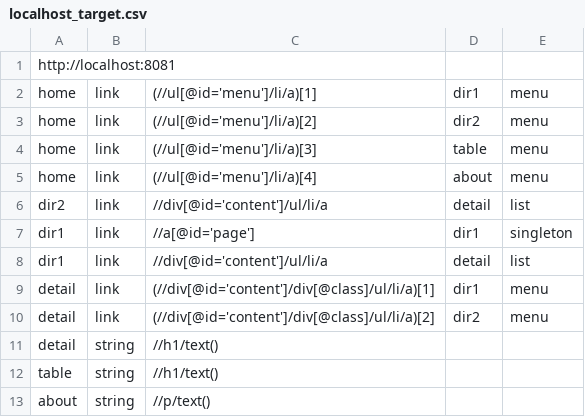
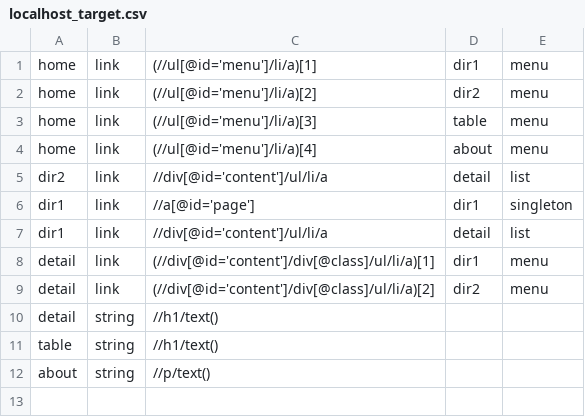
Before and after one commit to fcibecchini/smart-crawler, a CSV file: src/main/resources/targets/localhost_target.csv, drawn as a sheet.

```diff
--- a/src/main/resources/targets/localhost_target.csv
+++ b/src/main/resources/targets/localhost_target.csv
@@ -1,2 +1 @@
-http://localhost:8081
 home	link	(//ul[@id='menu']/li/a)[1]	dir1	menu
```
Also changed, not shown: src/main/resources/targets/pennyandsinclair_co_uk_target.csv, src/main/resources/targets/target_test.csv, 16 other files.
